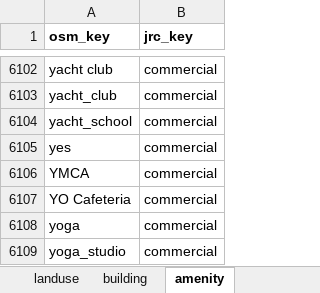
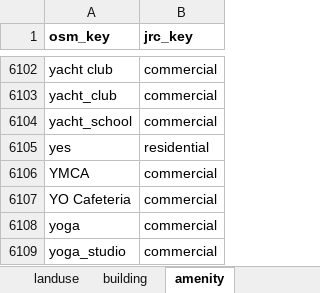
Before and after one commit to Deltares/hydromt_fiat, an Excel workbook: hydromt_fiat/data/damage_functions/flooding/JRC_OSM_mapping.xlsx, sheet amenity, drawn as a sheet; only a part is shown, gaps mark what is left out; values as stored, in another font and other column widths than the file's, no borders; the diff names each change by its address in the sheet, - before the commit and + after, or states it on an @@ line.

Commit message:
change classification

```diff
--- a/hydromt_fiat/data/damage_functions/flooding/JRC_OSM_mapping.xlsx (sheet amenity)
+++ b/hydromt_fiat/data/damage_functions/flooding/JRC_OSM_mapping.xlsx (sheet amenity)
-B6105 (jrc_key): commercial
+B6105 (jrc_key): residential
```
